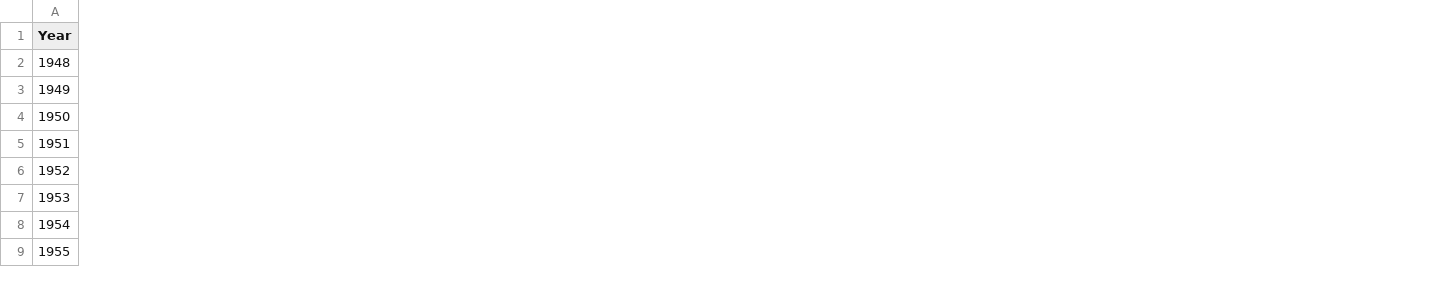
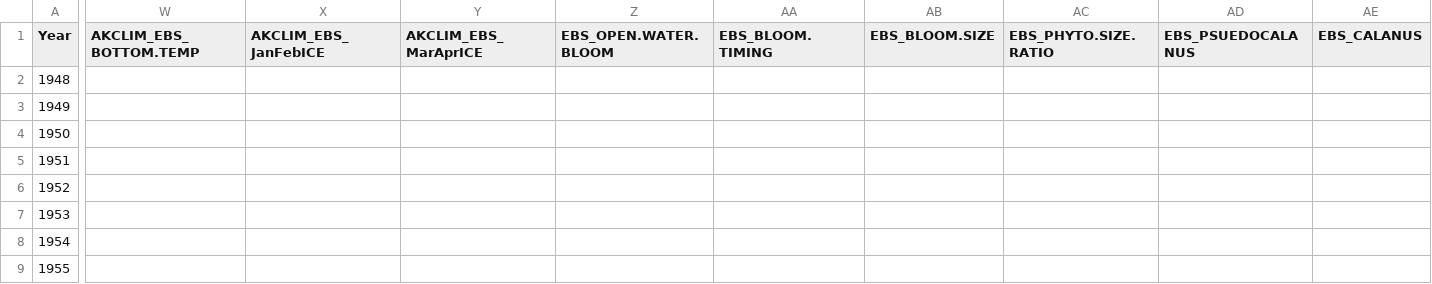
Before and after one commit to ecosystem-state/ebs, a CSV file: data/EBS_EcoState_Data_Feb2023.csv, drawn as a sheet; only a part is shown, gaps mark what is left out; the diff names each change by its address in the sheet, - before the commit and + after, or states it on an @@ line.

Commit message:
Adding bottom temp, jan-feb and mar-apr ice, open water bloom, bloom timing and size, phyto size ratio, psuedocalanus/calanus

```diff
--- a/data/EBS_EcoState_Data_Feb2023.csv
+++ b/data/EBS_EcoState_Data_Feb2023.csv
+column W (AKCLIM_EBS_BOTTOM.TEMP), empty
+column X (AKCLIM_EBS_JanFebICE), empty
+column Y (AKCLIM_EBS_MarAprICE), empty
+column Z (EBS_OPEN.WATER.BLOOM), empty
+column AA (EBS_BLOOM.TIMING), empty
+column AB (EBS_BLOOM.SIZE), empty
+column AC (EBS_PHYTO.SIZE.RATIO), empty
+column AD (EBS_PSUEDOCALANUS), empty
+column AE (EBS_CALANUS), empty
```
